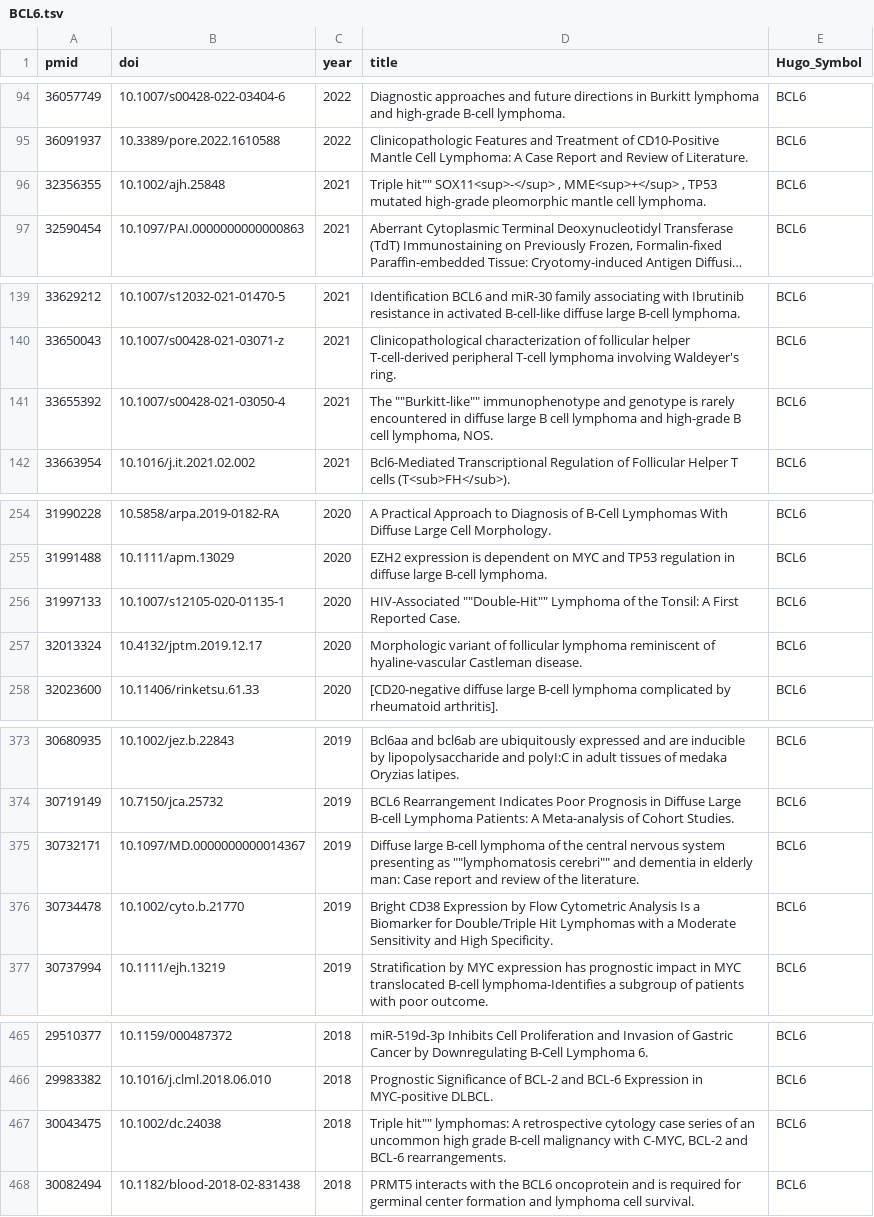
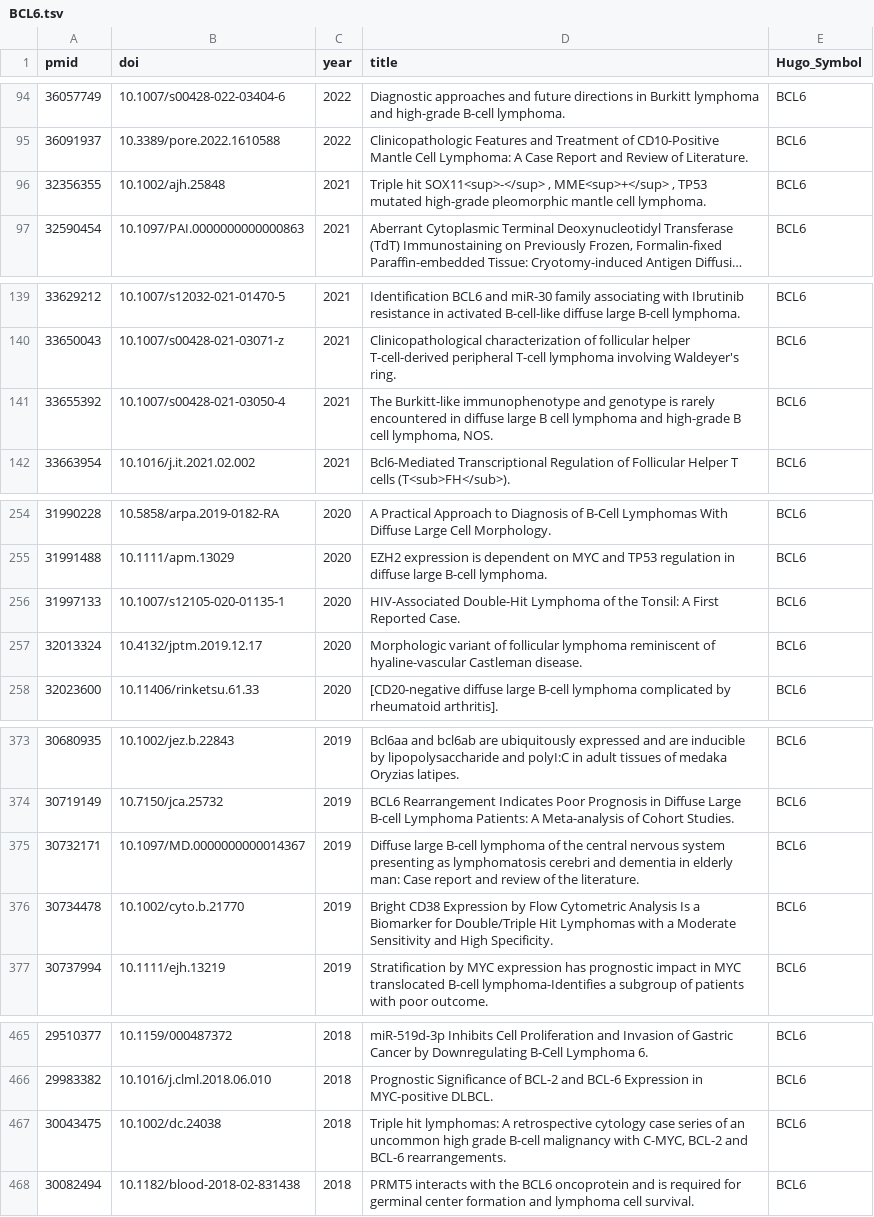
Before and after one commit to morinlab/LLMPP, a TSV file: literature/by_gene/BCL6.tsv, drawn as a sheet; only a part is shown, gaps mark what is left out; long unchanged cells end in …; the diff covers the shown part only; the diff names each change by its address in the sheet, - before the commit and + after, or states it on an @@ line.

```diff
--- a/literature/by_gene/BCL6.tsv
+++ b/literature/by_gene/BCL6.tsv
-D96 (title): Triple hit"" SOX11<sup>-</sup> ,…
+D96 (title): Triple hit SOX11<sup>-</sup> ,…
-D141 (title): The ""Burkitt-like"" immunophenotype and…
+D141 (title): The Burkitt-like immunophenotype and…
-D256 (title): HIV-Associated ""Double-Hit"" Lymphoma of…
+D256 (title): HIV-Associated Double-Hit Lymphoma of…
-D375 (title): …presenting as ""lymphomatosis cerebri"" and dementia…
+D375 (title): …presenting as lymphomatosis cerebri and dementia…
-D467 (title): Triple hit"" lymphomas: A…
+D467 (title): Triple hit lymphomas: A…
```
Also changed, not shown: 1 edited cell elsewhere in this file, literature/by_gene/BCL2.tsv, literature/by_gene/BCR.tsv, 5 other files.
